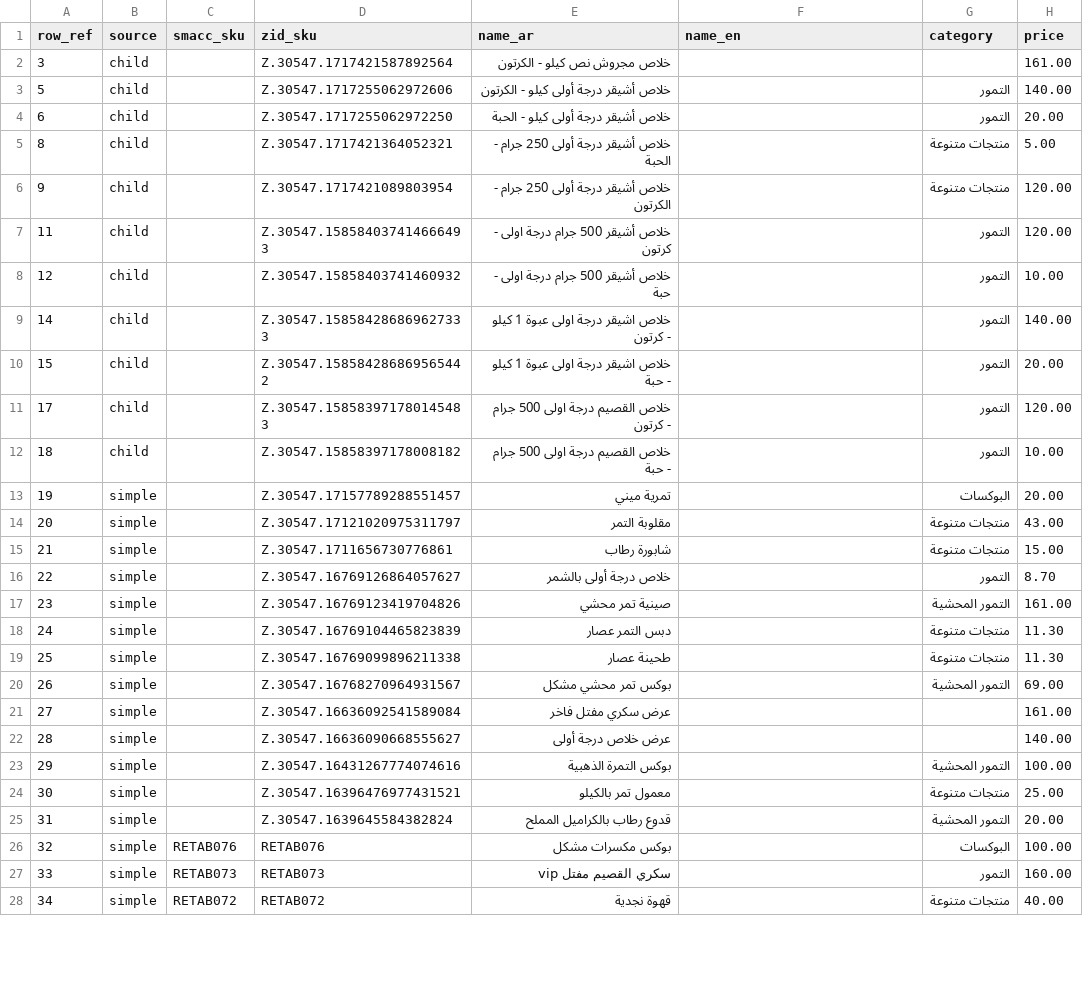
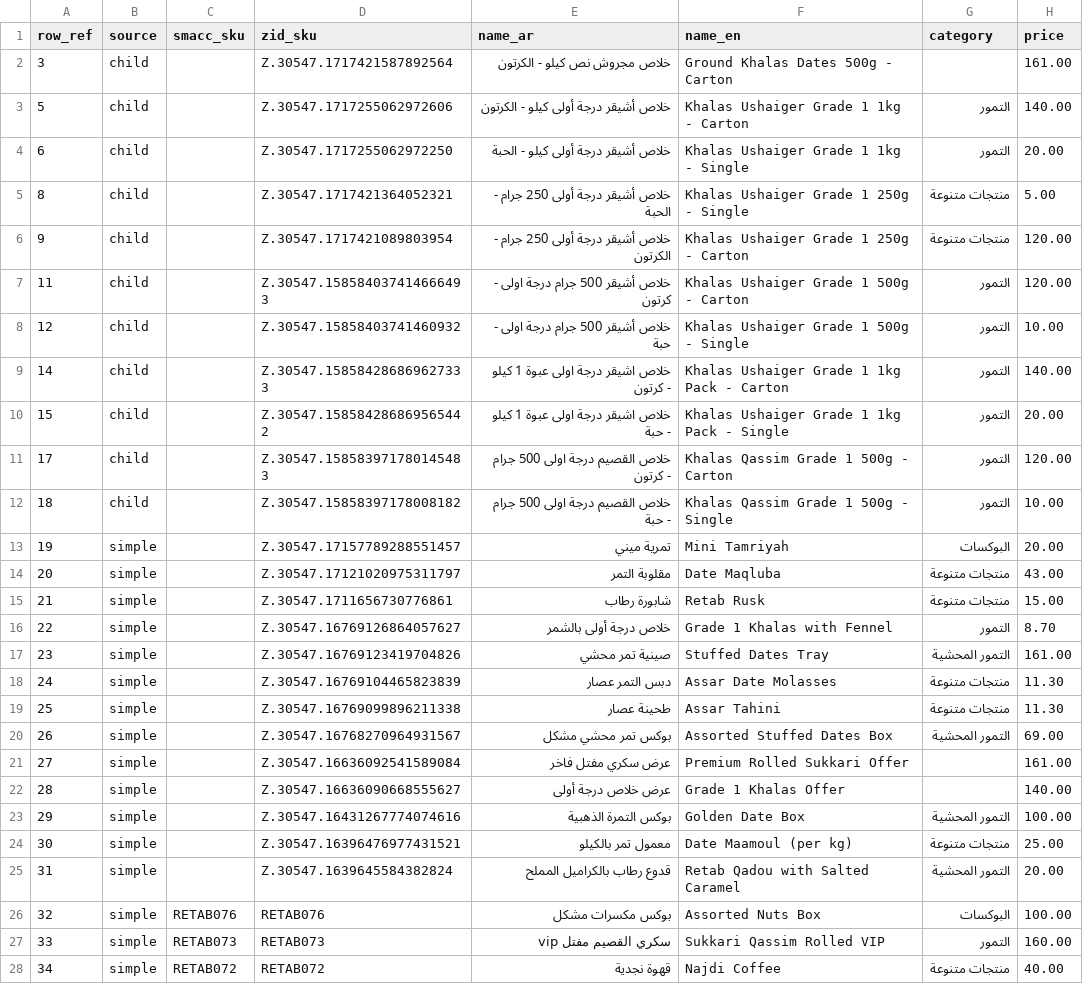
Before and after one commit to mercenary19961/retab-stores, a CSV file: database/data/retab-products.csv, drawn as a sheet; only a part is shown; the diff covers the shown part only; the diff names each change by its address in the sheet, - before the commit and + after, or states it on an @@ line.

Commit message:
feat(catalog): add English names to catalogue and guard name_en on re-import

```diff
--- a/database/data/retab-products.csv
+++ b/database/data/retab-products.csv
-F2 (name_en): (empty)
+F2 (name_en): Ground Khalas Dates 500g - Carton
-F3 (name_en): (empty)
+F3 (name_en): Khalas Ushaiger Grade 1 1kg - Carton
-F4 (name_en): (empty)
+F4 (name_en): Khalas Ushaiger Grade 1 1kg - Single
-F5 (name_en): (empty)
+F5 (name_en): Khalas Ushaiger Grade 1 250g - Single
-F6 (name_en): (empty)
+F6 (name_en): Khalas Ushaiger Grade 1 250g - Carton
-F7 (name_en): (empty)
+F7 (name_en): Khalas Ushaiger Grade 1 500g - Carton
-F8 (name_en): (empty)
+F8 (name_en): Khalas Ushaiger Grade 1 500g - Single
-F9 (name_en): (empty)
+F9 (name_en): Khalas Ushaiger Grade 1 1kg Pack - Carton
-F10 (name_en): (empty)
+F10 (name_en): Khalas Ushaiger Grade 1 1kg Pack - Single
-F11 (name_en): (empty)
+F11 (name_en): Khalas Qassim Grade 1 500g - Carton
-F12 (name_en): (empty)
+F12 (name_en): Khalas Qassim Grade 1 500g - Single
-F13 (name_en): (empty)
+F13 (name_en): Mini Tamriyah
-F14 (name_en): (empty)
+F14 (name_en): Date Maqluba
-F15 (name_en): (empty)
+F15 (name_en): Retab Rusk
-F16 (name_en): (empty)
+F16 (name_en): Grade 1 Khalas with Fennel
-F17 (name_en): (empty)
+F17 (name_en): Stuffed Dates Tray
-F18 (name_en): (empty)
+F18 (name_en): Assar Date Molasses
-F19 (name_en): (empty)
+F19 (name_en): Assar Tahini
-F20 (name_en): (empty)
+F20 (name_en): Assorted Stuffed Dates Box
-F21 (name_en): (empty)
+F21 (name_en): Premium Rolled Sukkari Offer
-F22 (name_en): (empty)
+F22 (name_en): Grade 1 Khalas Offer
-F23 (name_en): (empty)
+F23 (name_en): Golden Date Box
-F24 (name_en): (empty)
+F24 (name_en): Date Maamoul (per kg)
-F25 (name_en): (empty)
+F25 (name_en): Retab Qadou with Salted Caramel
-F26 (name_en): (empty)
+F26 (name_en): Assorted Nuts Box
-F27 (name_en): (empty)
+F27 (name_en): Sukkari Qassim Rolled VIP
-F28 (name_en): (empty)
+F28 (name_en): Najdi Coffee
```
Also changed, not shown: 60 edited cells elsewhere in this file, 2 other files.
